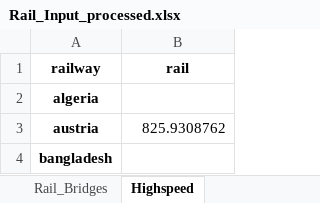
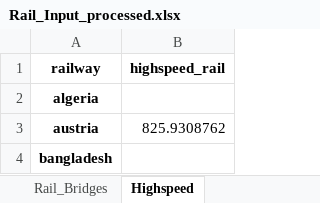
Before and after one commit to MvEngelenburg/TRIPI, an Excel workbook: Composition by area/Rail_Input_processed.xlsx, sheet Highspeed, drawn as a sheet; only a part is shown; values as stored, in another font and other column widths than the file's, no borders; the diff names each change by its address in the sheet, - before the commit and + after, or states it on an @@ line.

```diff
--- a/Composition by area/Rail_Input_processed.xlsx (sheet Highspeed)
+++ b/Composition by area/Rail_Input_processed.xlsx (sheet Highspeed)
-B1: rail
+B1: highspeed_rail
```
Also changed, not shown: sheet Tram, sheet Abandoned, other sheet tabs, formulas that keep their value, charts or pictures, Composition by area/Informal_Mat_By_Road_Area.xlsx, Composition by area/Mat_by_Parking_Area.xlsx, 1 other file.
